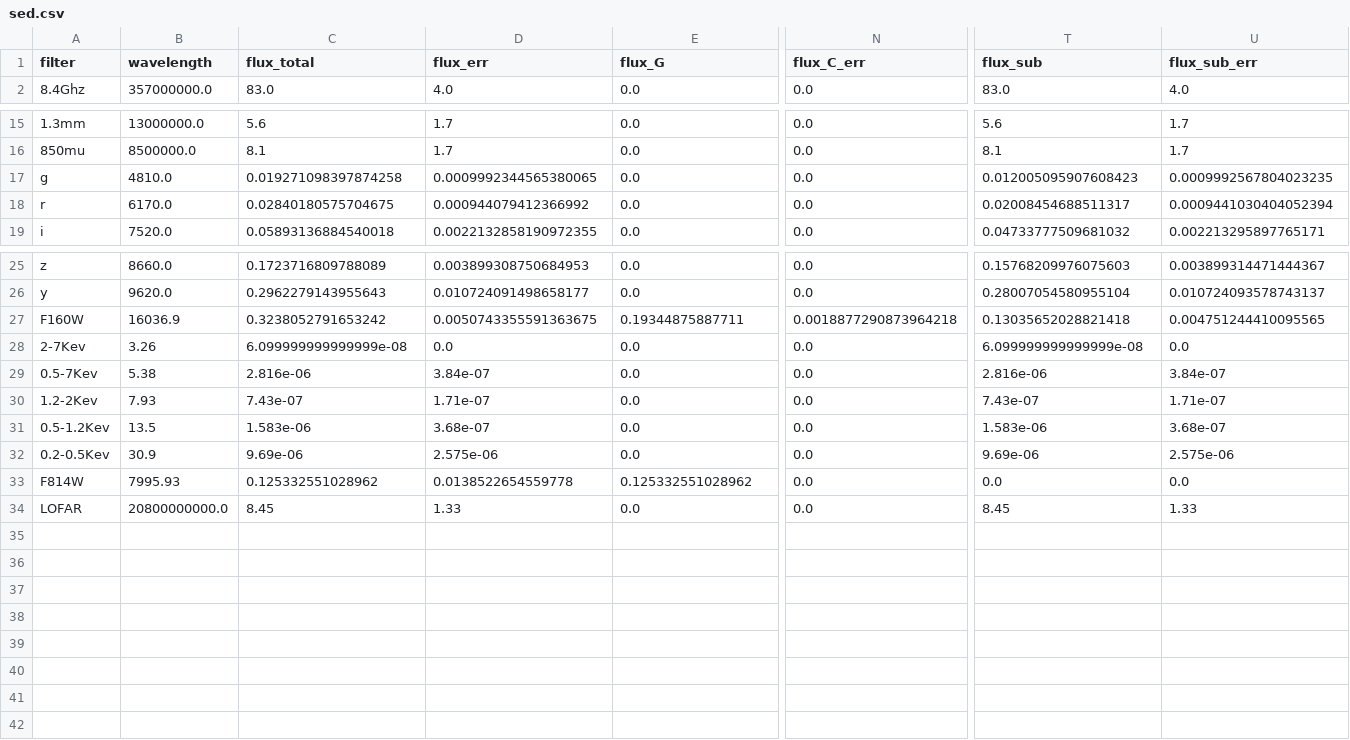
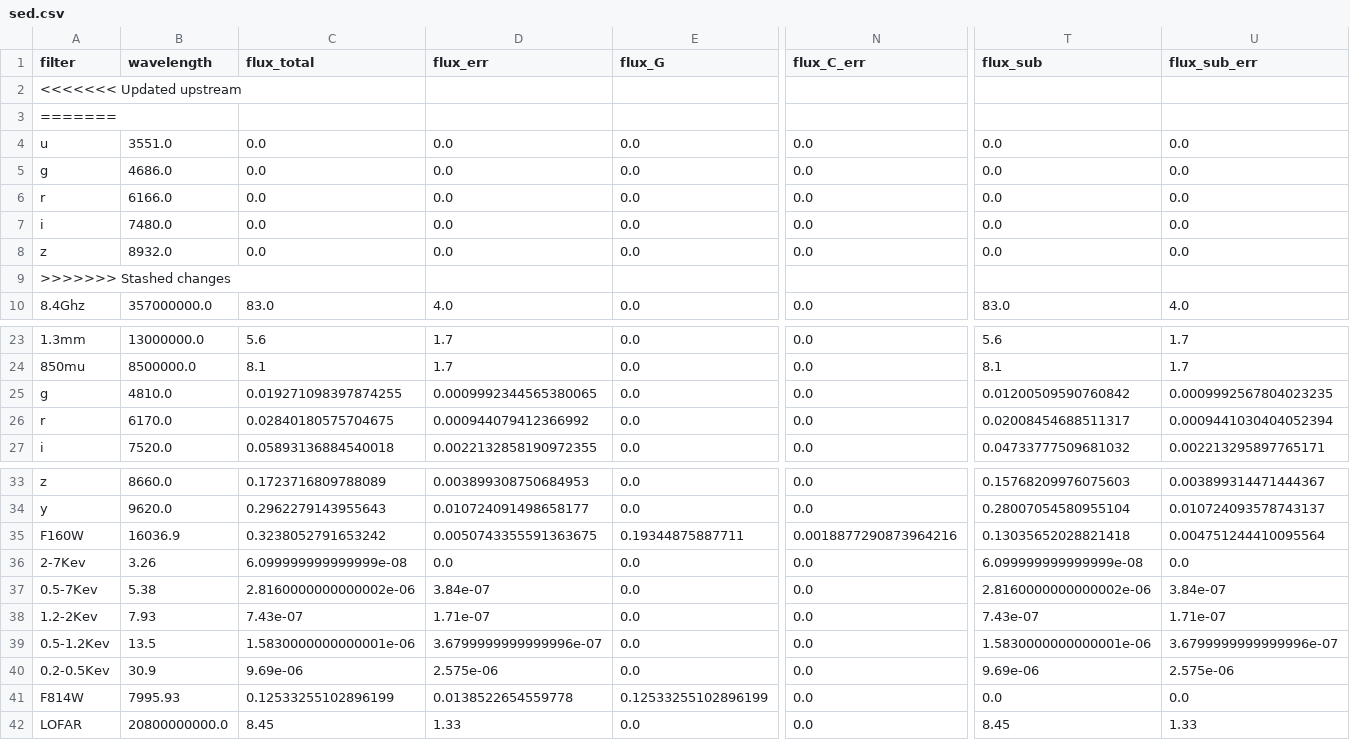
Before and after one commit to ikhebgeenaccount/lensed-qso-brp-2022, a CSV file: data/B1608+656/sed.csv, drawn as a sheet; only a part is shown, gaps mark what is left out; addresses are those after the commit; rows hold the shown columns only; the diff names each change by its address in the sheet, - before the commit and + after, or states it on an @@ line.

Commit message:
Update sed.csv

```diff
--- a/data/B1608+656/sed.csv
+++ b/data/B1608+656/sed.csv
+row 2: <<<<<<< Updated upstream
+row 3: =======
+row 4: u | 3551.0 | 0.0 | 0.0 | 0.0 | 0.0 | 0.0 | 0.0
+row 5: g | 4686.0 | 0.0 | 0.0 | 0.0 | 0.0 | 0.0 | 0.0
+row 6: r | 6166.0 | 0.0 | 0.0 | 0.0 | 0.0 | 0.0 | 0.0
+row 7: i | 7480.0 | 0.0 | 0.0 | 0.0 | 0.0 | 0.0 | 0.0
+row 8: z | 8932.0 | 0.0 | 0.0 | 0.0 | 0.0 | 0.0 | 0.0
+row 9: >>>>>>> Stashed changes
-C25 (flux_total): 0.019271098397874258
+C25 (flux_total): 0.019271098397874255
-T25 (flux_sub): 0.012005095907608423
+T25 (flux_sub): 0.01200509590760842
-N35 (flux_C_err): 0.0018877290873964218
+N35 (flux_C_err): 0.0018877290873964216
-U35 (flux_sub_err): 0.004751244410095565
+U35 (flux_sub_err): 0.004751244410095564
-C37 (flux_total): 2.816e-06
+C37 (flux_total): 2.8160000000000002e-06
-T37 (flux_sub): 2.816e-06
+T37 (flux_sub): 2.8160000000000002e-06
-C39 (flux_total): 1.583e-06
+C39 (flux_total): 1.5830000000000001e-06
-D39 (flux_err): 3.68e-07
+D39 (flux_err): 3.6799999999999996e-07
-T39 (flux_sub): 1.583e-06
+T39 (flux_sub): 1.5830000000000001e-06
-U39 (flux_sub_err): 3.68e-07
+U39 (flux_sub_err): 3.6799999999999996e-07
-C41 (flux_total): 0.125332551028962
+C41 (flux_total): 0.12533255102896199
-E41 (flux_G): 0.125332551028962
+E41 (flux_G): 0.12533255102896199
```
